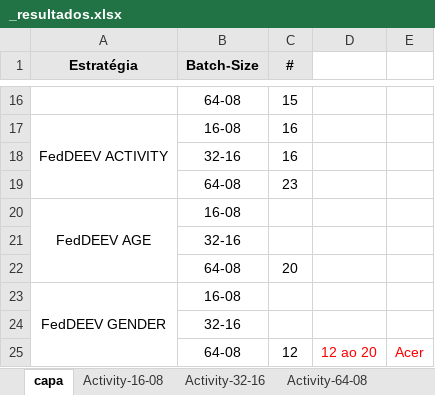
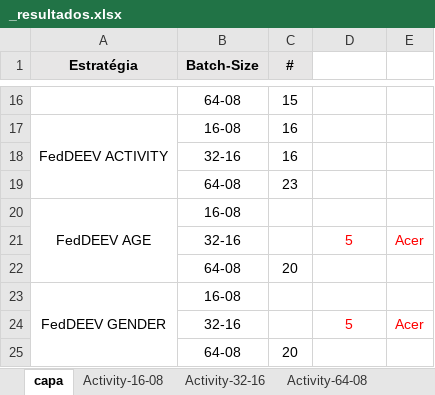
Before and after one commit to ravarmes/recsys-fair-federation-flower, an Excel workbook: _resultados.xlsx, sheet capa, drawn as a sheet; only a part is shown, gaps mark what is left out; values as stored, in another font and other column widths than the file's, no borders; conditional formats not drawn; removed rows and columns are numbered as before the commit, all else as after; the diff names each change by its address in the sheet, - before the commit and + after, or states it on an @@ line.

```diff
--- a/_resultados.xlsx (sheet capa)
+++ b/_resultados.xlsx (sheet capa)
-row 21:  | 32-16
+row 21:  | 32-16 |  | 5 | Acer
-row 24:  | 32-16
-row 25:  | 64-08 | 12 | 12 ao 20 | Acer
+row 24:  | 32-16 |  | 5 | Acer
+row 25:  | 64-08 | 20
```
Also changed, not shown: 4 other files.
